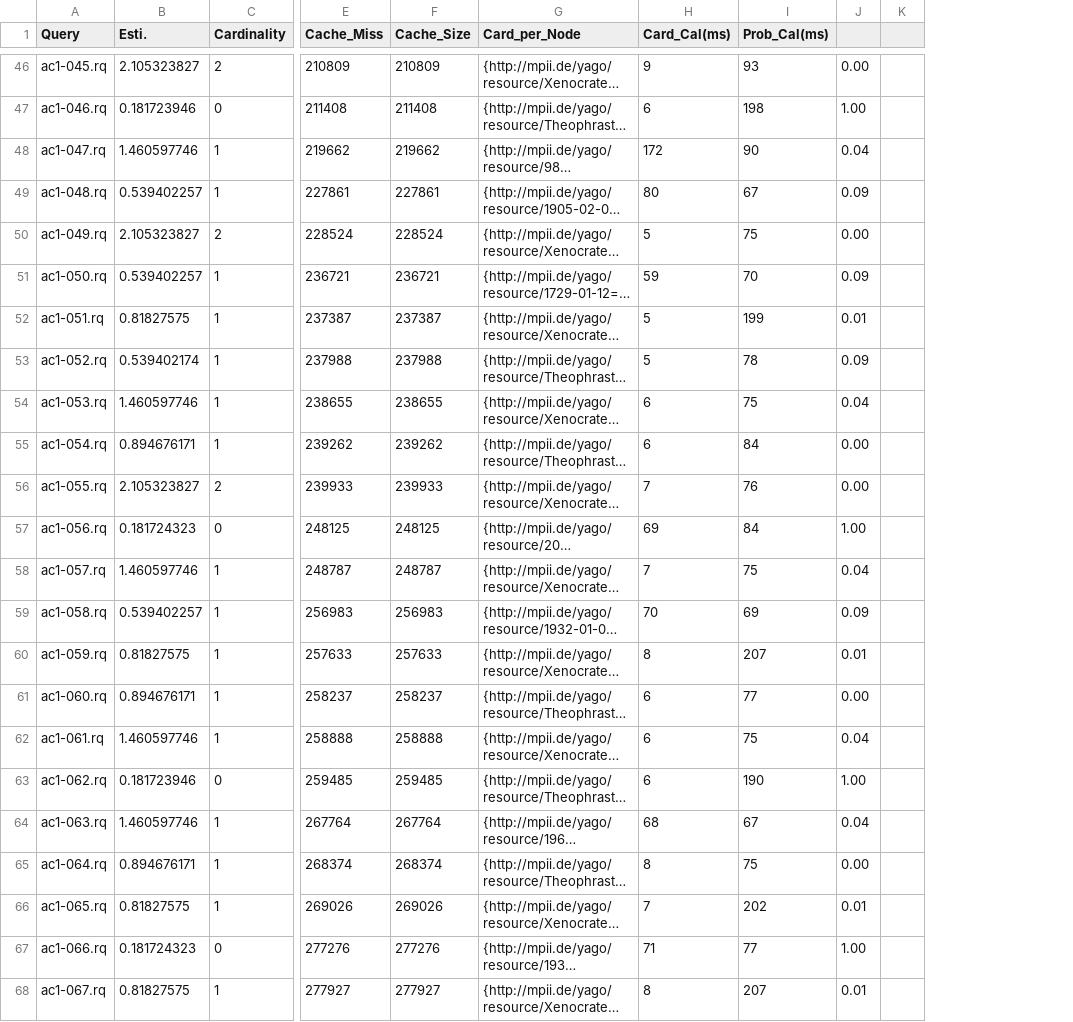
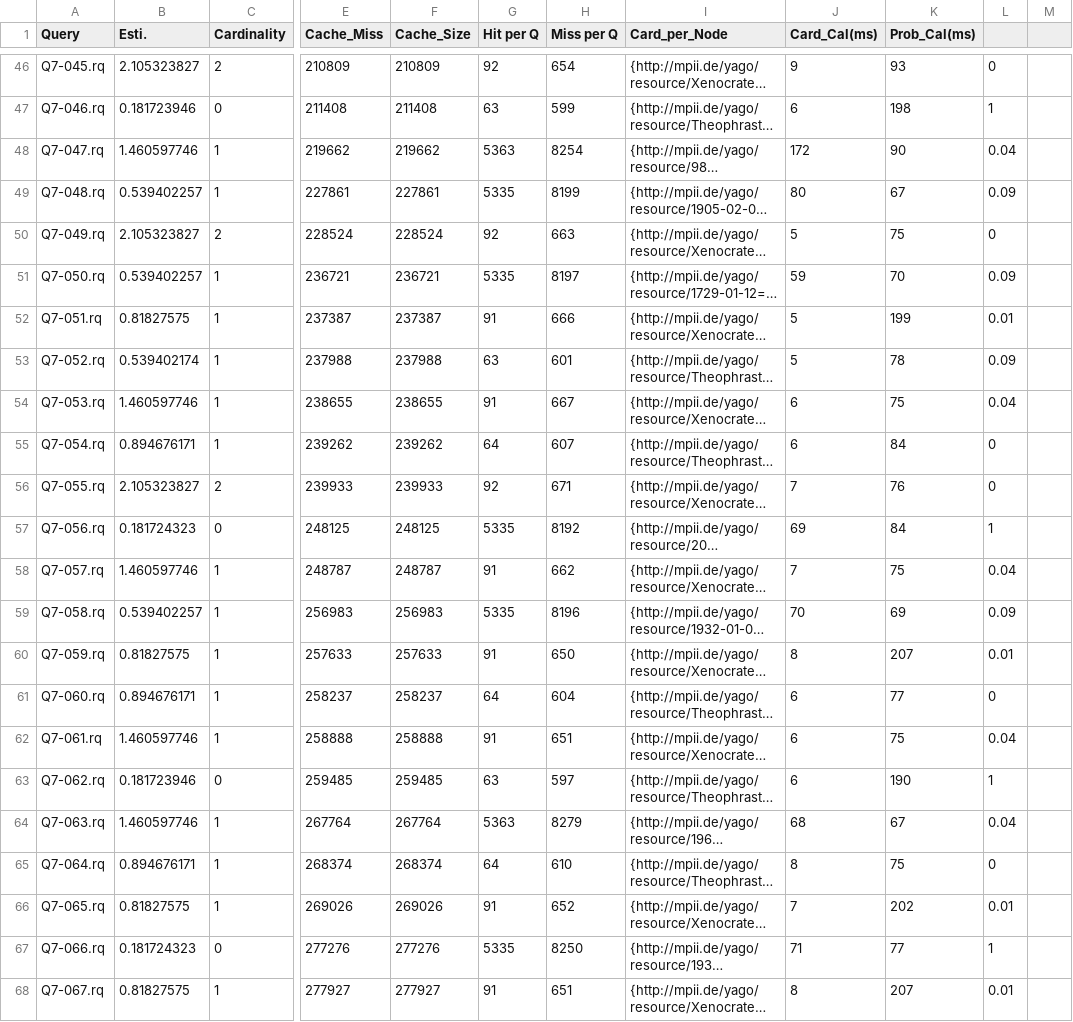
Before and after one commit to xgfd/KRDF, a CSV file: eval/ac.csv, drawn as a sheet; only a part is shown, gaps mark what is left out; long unchanged cells end in …; addresses are those after the commit; the diff covers the shown part only; the diff names each change by its address in the sheet, - before the commit and + after, or states it on an @@ line.

```diff
--- a/eval/ac.csv
+++ b/eval/ac.csv
+column G (Hit per Q), rows 46-68: 92 | 63 | 5363 | 5335 | 92 | 5335 | 91 | 63 | 91 | 64 | 92 | 5335 | 91 | 5335 | 91 | 64 | 91 | 63 | 5363 | 64 | 91 | 5335 | 91
+column H (Miss per Q), rows 46-68: 654 | 599 | 8254 | 8199 | 663 | 8197 | 666 | 601 | 667 | 607 | 671 | 8192 | 662 | 8196 | 650 | 604 | 651 | 597 | 8279 | 610 | 652 | 8250 | 651
-A46 (Query): ac1-045.rq
+A46 (Query): Q7-045.rq
-L46: 0.00
+L46: 0
-A47 (Query): ac1-046.rq
+A47 (Query): Q7-046.rq
-L47: 1.00
+L47: 1
-A48 (Query): ac1-047.rq
+A48 (Query): Q7-047.rq
-A49 (Query): ac1-048.rq
+A49 (Query): Q7-048.rq
-A50 (Query): ac1-049.rq
+A50 (Query): Q7-049.rq
-L50: 0.00
+L50: 0
-A51 (Query): ac1-050.rq
+A51 (Query): Q7-050.rq
-A52 (Query): ac1-051.rq
+A52 (Query): Q7-051.rq
-A53 (Query): ac1-052.rq
+A53 (Query): Q7-052.rq
-A54 (Query): ac1-053.rq
+A54 (Query): Q7-053.rq
-A55 (Query): ac1-054.rq
+A55 (Query): Q7-054.rq
-L55:L56: 0.00
+L55:L56: 0
-A56 (Query): ac1-055.rq
+A56 (Query): Q7-055.rq
-A57 (Query): ac1-056.rq
+A57 (Query): Q7-056.rq
-L57: 1.00
+L57: 1
-A58 (Query): ac1-057.rq
+A58 (Query): Q7-057.rq
-A59 (Query): ac1-058.rq
+A59 (Query): Q7-058.rq
-A60 (Query): ac1-059.rq
+A60 (Query): Q7-059.rq
-A61 (Query): ac1-060.rq
+A61 (Query): Q7-060.rq
-L61: 0.00
+L61: 0
-A62 (Query): ac1-061.rq
+A62 (Query): Q7-061.rq
-A63 (Query): ac1-062.rq
+A63 (Query): Q7-062.rq
-L63: 1.00
+L63: 1
-A64 (Query): ac1-063.rq
+A64 (Query): Q7-063.rq
-A65 (Query): ac1-064.rq
+A65 (Query): Q7-064.rq
-L65: 0.00
+L65: 0
-A66 (Query): ac1-065.rq
+A66 (Query): Q7-065.rq
-A67 (Query): ac1-066.rq
+A67 (Query): Q7-066.rq
-L67: 1.00
+L67: 1
-A68 (Query): ac1-067.rq
+A68 (Query): Q7-067.rq
```
Also changed, not shown: 110 edited cells elsewhere in this file, eval/cs.csv, eval/movie.csv, 3 other files.
